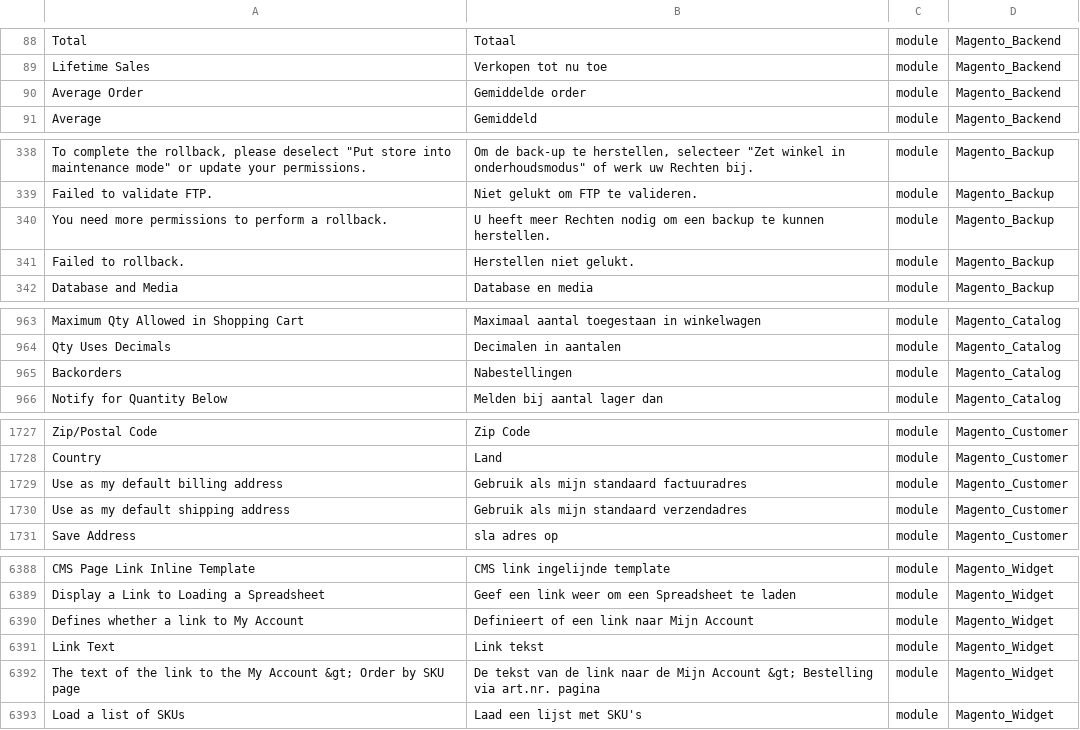
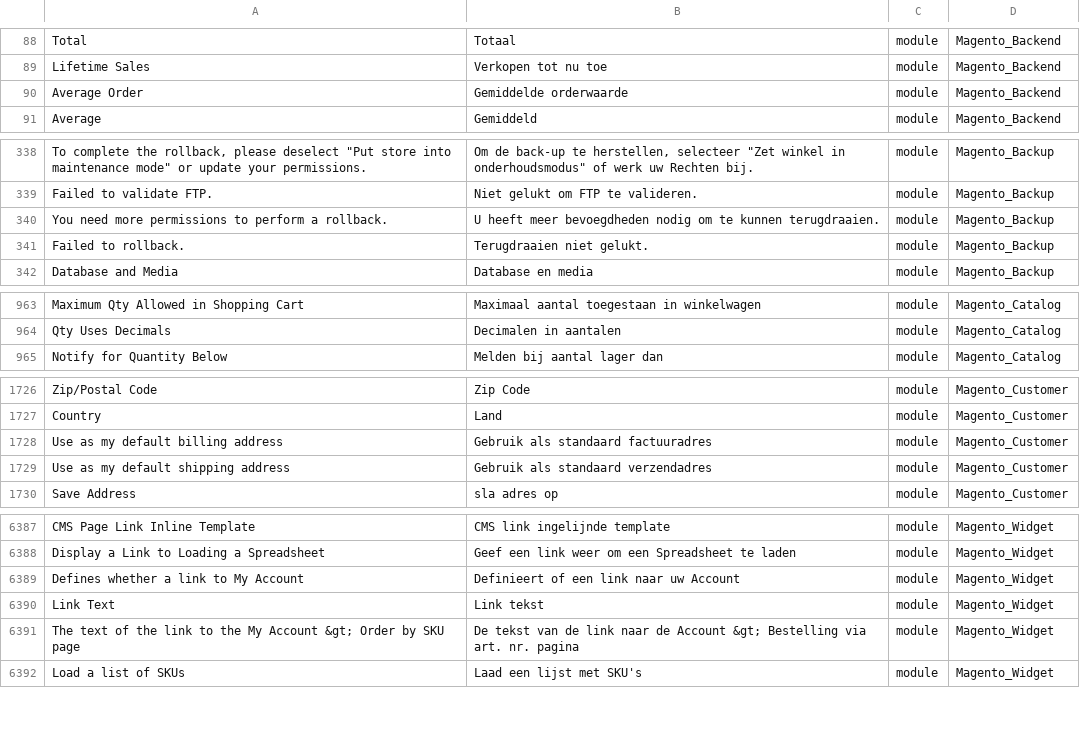
Before and after one commit to rakibabu/language_nl_nl, a CSV file: nl_NL.csv, drawn as a sheet; only a part is shown, gaps mark what is left out; removed rows and columns are numbered as before the commit, all else as after; the diff covers the shown part only; the diff names each change by its address in the sheet, - before the commit and + after, or states it on an @@ line.

```diff
--- a/nl_NL.csv
+++ b/nl_NL.csv
-B90: Gemiddelde order
+B90: Gemiddelde orderwaarde
-B340: …heeft meer Rechten nodig om een backup te kunnen herstellen.
+B340: …heeft meer bevoegdheden nodig om te kunnen terugdraaien.
-B341: Herstellen niet gelukt.
+B341: Terugdraaien niet gelukt.
-row 965: Backorders | Nabestellingen | module | Magento_Catalog
-B1728: Gebruik als mijn standaard factuuradres
+B1728: Gebruik als standaard factuuradres
-B1729: Gebruik als mijn standaard verzendadres
+B1729: Gebruik als standaard verzendadres
-B6389: Definieert of een link naar Mijn Account
+B6389: Definieert of een link naar uw Account
-B6391: …naar de Mijn Account &gt; Bestelling via art.nr. pagina
+B6391: …naar de Account &gt; Bestelling via art. nr. pagina
```
Also changed, not shown: 10 edited cells elsewhere in this file, 1 other file.
